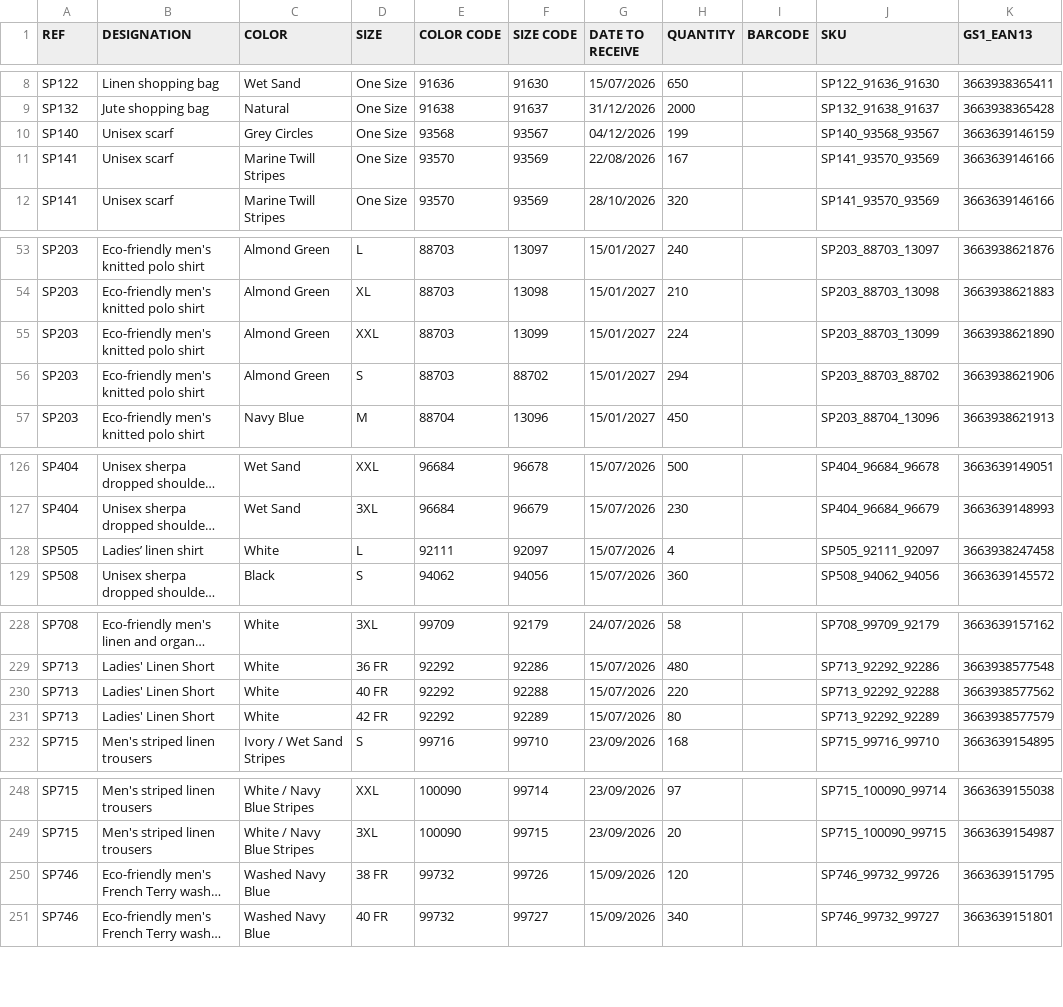
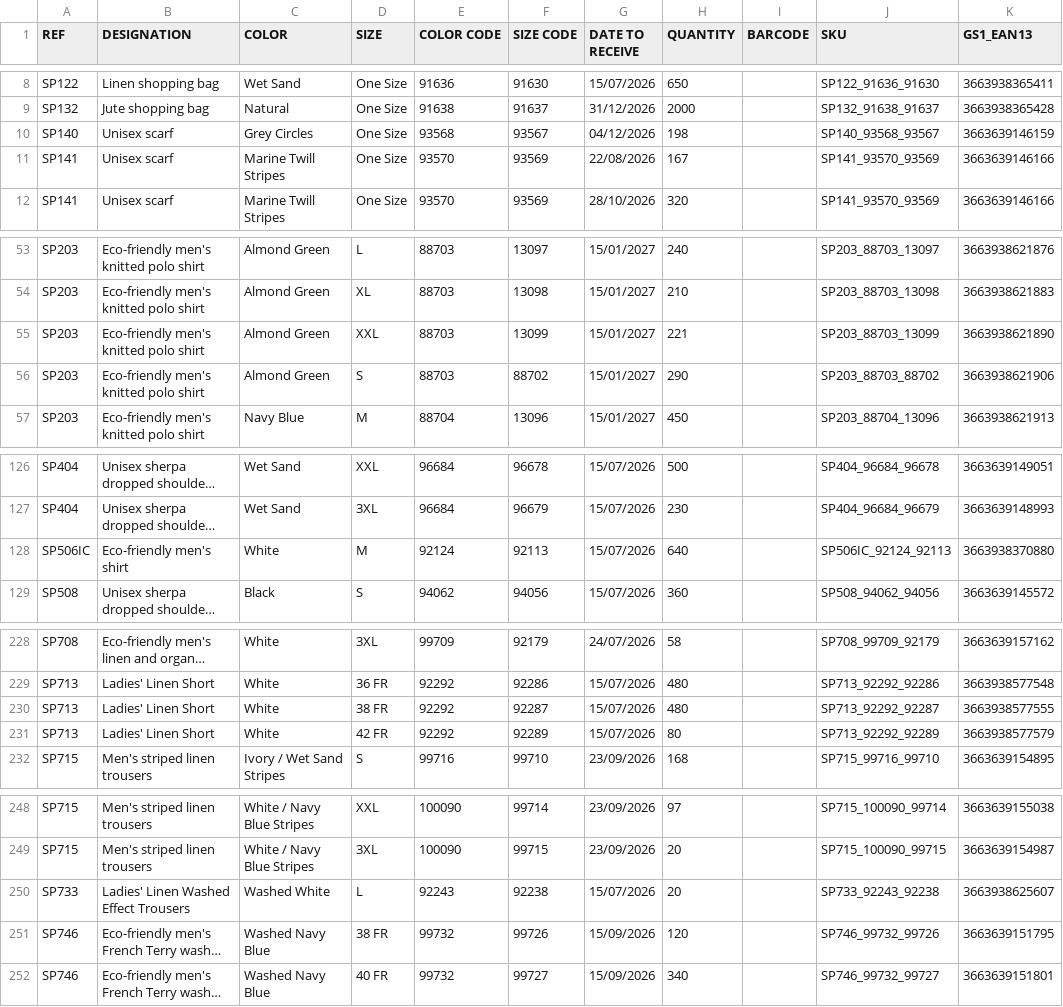
Before and after one commit to PerrinT31/Spasso, a CSV file: public/SPASSO_REAPPROWEB_SP.csv, drawn as a sheet; only a part is shown, gaps mark what is left out; long unchanged cells end in …; removed rows and columns are numbered as before the commit, all else as after; the diff covers the shown part only; the diff names each change by its address in the sheet, - before the commit and + after, or states it on an @@ line.

Commit message:
Mise à jour quotidienne du CSV de réappro

```diff
--- a/public/SPASSO_REAPPROWEB_SP.csv
+++ b/public/SPASSO_REAPPROWEB_SP.csv
-H10 (QUANTITY): 199
+H10 (QUANTITY): 198
-H55 (QUANTITY): 224
+H55 (QUANTITY): 221
-H56 (QUANTITY): 294
+H56 (QUANTITY): 290
-row 128: SP505 | Ladies’ linen shirt | White | L | 92111 | 92097 | 15/07/2026 | 4 |  | SP505_92111_92097 | 3663938247458
+row 128: SP506IC | Eco-friendly men's shirt | White | M | 92124 | 92113 | 15/07/2026 | 640 |  | SP506IC_92124_92113 | 3663938370880
-D230 (SIZE): 40 FR
+D230 (SIZE): 38 FR
-F230 (SIZE CODE): 92288
+F230 (SIZE CODE): 92287
-H230 (QUANTITY): 220
+H230 (QUANTITY): 480
-J230 (SKU): SP713_92292_92288
+J230 (SKU): SP713_92292_92287
-K230 (GS1_EAN13): 3663938577562
+K230 (GS1_EAN13): 3663938577555
+row 250: SP733 | Ladies' Linen Washed Effect Trousers | Washed White | L | 92243 | 92238 | 15/07/2026 | 20 |  | SP733_92243_92238 | 3663938625607
```
Also changed, not shown: 7 edited cells elsewhere in this file.
